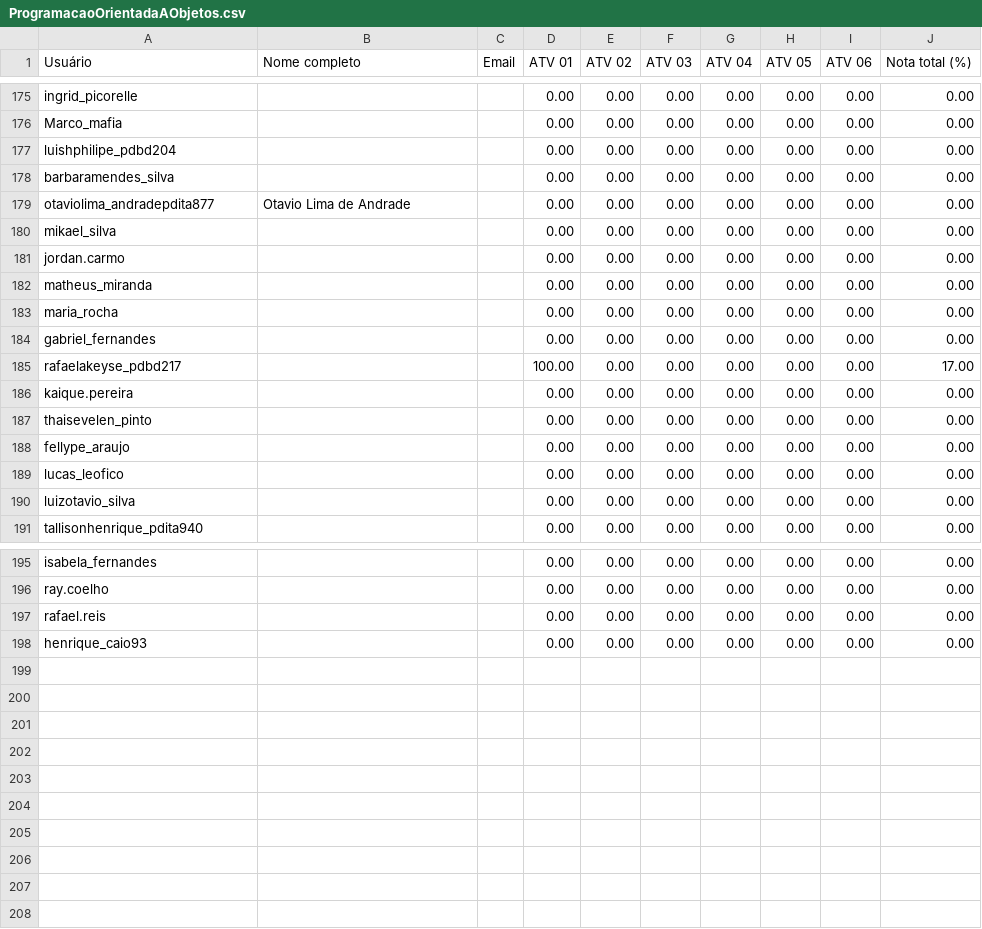
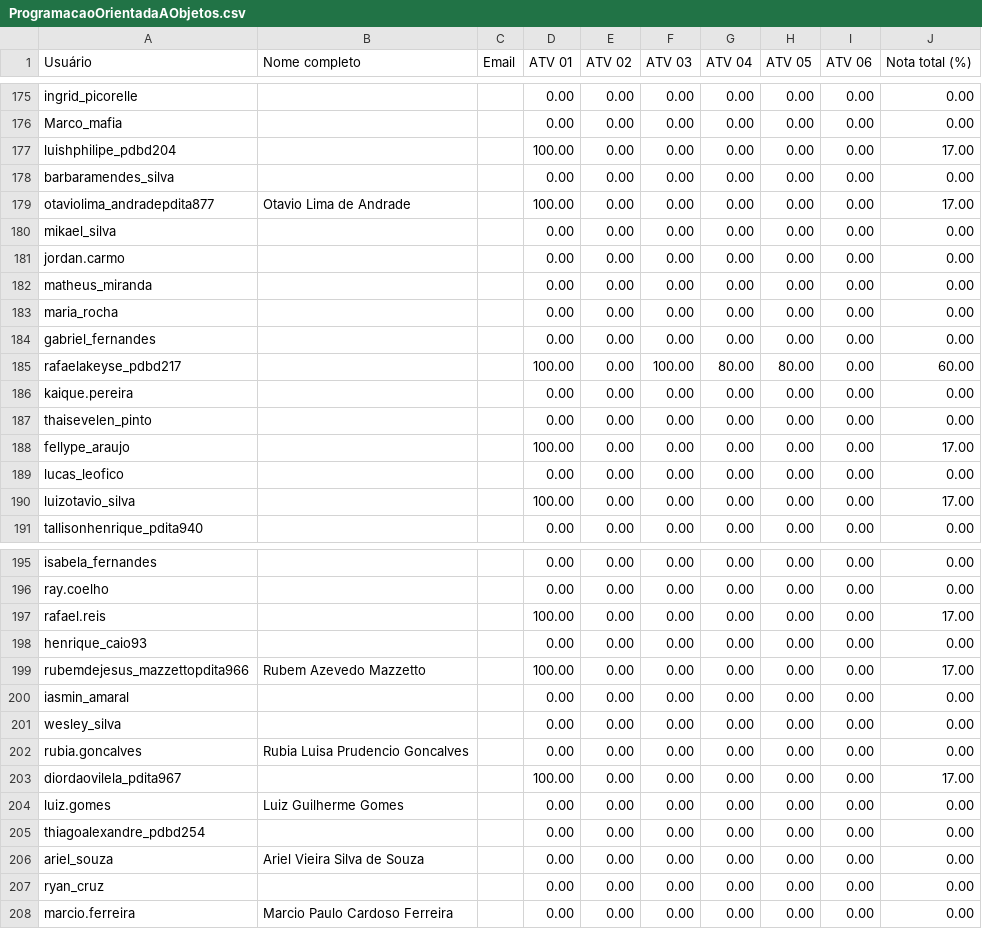
Before and after one commit to Lucca-Fernandes/Dashboard-watchtime, a CSV file: public/Modulo2/ProgramacaoOrientadaAObjetos.csv, drawn as a sheet; only a part is shown, gaps mark what is left out; the diff covers the shown part only.

```diff
--- a/public/Modulo2/ProgramacaoOrientadaAObjetos.csv
+++ b/public/Modulo2/ProgramacaoOrientadaAObjetos.csv
@@ -176,5 +176,5 @@ ingrid_picorelle;;;0.00;0.00;0.00;0.00;0.00;0.00;0.00
 Marco_mafia;;;0.00;0.00;0.00;0.00;0.00;0.00;0.00
-luishphilipe_pdbd204;;;0.00;0.00;0.00;0.00;0.00;0.00;0.00
+luishphilipe_pdbd204;;;100.00;0.00;0.00;0.00;0.00;0.00;17.00
 barbaramendes_silva;;;0.00;0.00;0.00;0.00;0.00;0.00;0.00
-otaviolima_andradepdita877;Otavio Lima de Andrade;;0.00;0.00;0.00;0.00;0.00;0.00;0.00
+otaviolima_andradepdita877;Otavio Lima de Andrade;;100.00;0.00;0.00;0.00;0.00;0.00;17.00
 mikael_silva;;;0.00;0.00;0.00;0.00;0.00;0.00;0.00
@@ -184,8 +184,8 @@ maria_rocha;;;0.00;0.00;0.00;0.00;0.00;0.00;0.00
 gabriel_fernandes;;;0.00;0.00;0.00;0.00;0.00;0.00;0.00
-rafaelakeyse_pdbd217;;;100.00;0.00;0.00;0.00;0.00;0.00;17.00
+rafaelakeyse_pdbd217;;;100.00;0.00;100.00;80.00;80.00;0.00;60.00
 kaique.pereira;;;0.00;0.00;0.00;0.00;0.00;0.00;0.00
 thaisevelen_pinto;;;0.00;0.00;0.00;0.00;0.00;0.00;0.00
-fellype_araujo;;;0.00;0.00;0.00;0.00;0.00;0.00;0.00
+fellype_araujo;;;100.00;0.00;0.00;0.00;0.00;0.00;17.00
 lucas_leofico;;;0.00;0.00;0.00;0.00;0.00;0.00;0.00
-luizotavio_silva;;;0.00;0.00;0.00;0.00;0.00;0.00;0.00
+luizotavio_silva;;;100.00;0.00;0.00;0.00;0.00;0.00;17.00
 tallisonhenrique_pdita940;;;0.00;0.00;0.00;0.00;0.00;0.00;0.00
@@ -196,3 +196,13 @@ isabela_fernandes;;;0.00;0.00;0.00;0.00;0.00;0.00;0.00
 ray.coelho;;;0.00;0.00;0.00;0.00;0.00;0.00;0.00
-rafael.reis;;;0.00;0.00;0.00;0.00;0.00;0.00;0.00
+rafael.reis;;;100.00;0.00;0.00;0.00;0.00;0.00;17.00
 henrique_caio93;;;0.00;0.00;0.00;0.00;0.00;0.00;0.00
+rubemdejesus_mazzettopdita966;Rubem Azevedo Mazzetto;;100.00;0.00;0.00;0.00;0.00;0.00;17.00
+iasmin_amaral;;;0.00;0.00;0.00;0.00;0.00;0.00;0.00
+wesley_silva;;;0.00;0.00;0.00;0.00;0.00;0.00;0.00
+rubia.goncalves;Rubia Luisa Prudencio Goncalves;;0.00;0.00;0.00;0.00;0.00;0.00;0.00
+diordaovilela_pdita967;;;100.00;0.00;0.00;0.00;0.00;0.00;17.00
+luiz.gomes;Luiz Guilherme Gomes;;0.00;0.00;0.00;0.00;0.00;0.00;0.00
+thiagoalexandre_pdbd254;;;0.00;0.00;0.00;0.00;0.00;0.00;0.00
+ariel_souza;Ariel Vieira Silva de Souza;;0.00;0.00;0.00;0.00;0.00;0.00;0.00
+ryan_cruz;;;0.00;0.00;0.00;0.00;0.00;0.00;0.00
+marcio.ferreira;Marcio Paulo Cardoso Ferreira;;0.00;0.00;0.00;0.00;0.00;0.00;0.00
```
Also changed, not shown: 15 edited cells elsewhere in this file, public/Modulo1/ProgramacaoBasicaComPython.csv, public/Modulo2/BancoDeDadosRelacional.csv, 16 other files.
